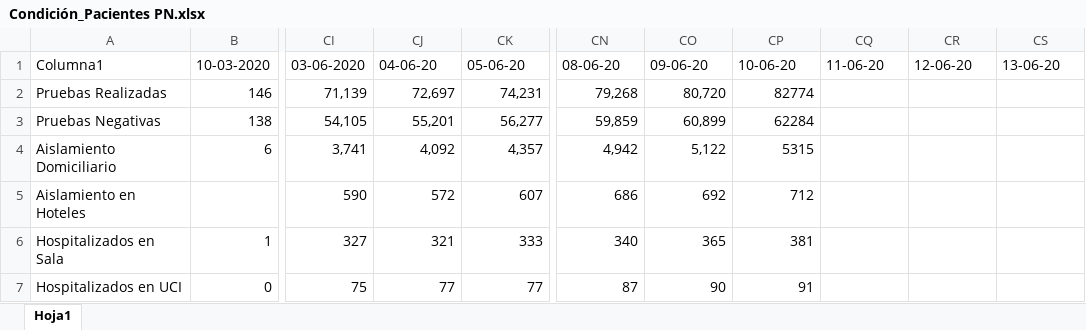
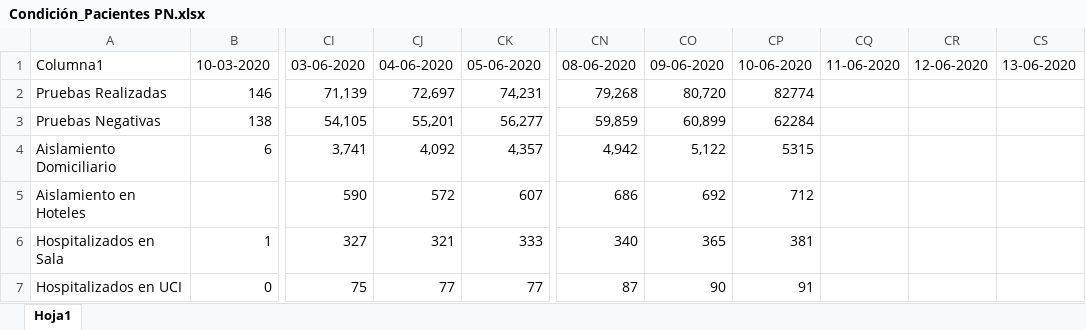
Before and after one commit to Sud-Austral/Datos_Panama, an Excel workbook: datacovidpa/Condición_Pacientes PN.xlsx, sheet Hoja1, drawn as a sheet; only a part is shown, gaps mark what is left out; values as stored, in another font and other column widths than the file's, no borders; table styles not drawn; the diff names each change by its address in the sheet, - before the commit and + after, or states it on an @@ line.

```diff
--- a/datacovidpa/Condición_Pacientes PN.xlsx (sheet Hoja1)
+++ b/datacovidpa/Condición_Pacientes PN.xlsx (sheet Hoja1)
-CJ1: 04-06-20
+CJ1: 04-06-2020
-CK1: 05-06-20
+CK1: 05-06-2020
-CN1: 08-06-20
+CN1: 08-06-2020
-CO1: 09-06-20
+CO1: 09-06-2020
-CP1: 10-06-20
+CP1: 10-06-2020
-CQ1: 11-06-20
+CQ1: 11-06-2020
-CR1: 12-06-20
+CR1: 12-06-2020
-CS1: 13-06-20
+CS1: 13-06-2020
```
Also changed, not shown: 3 other files.
